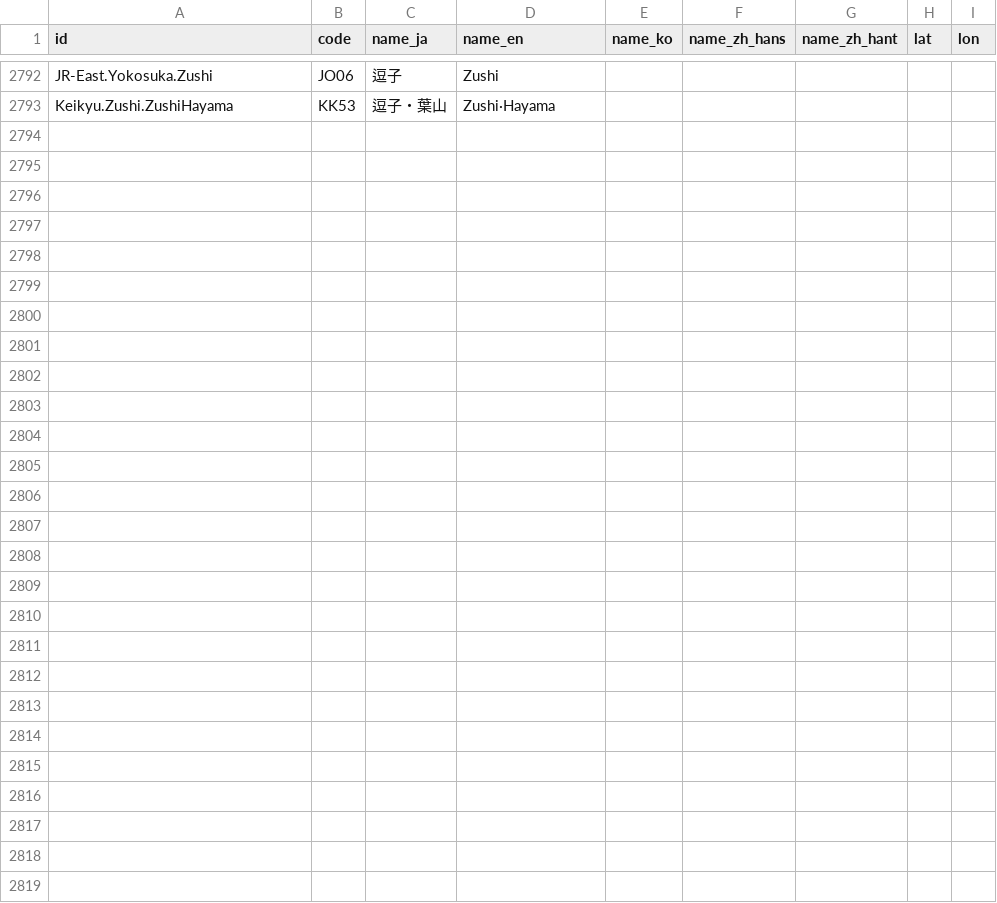
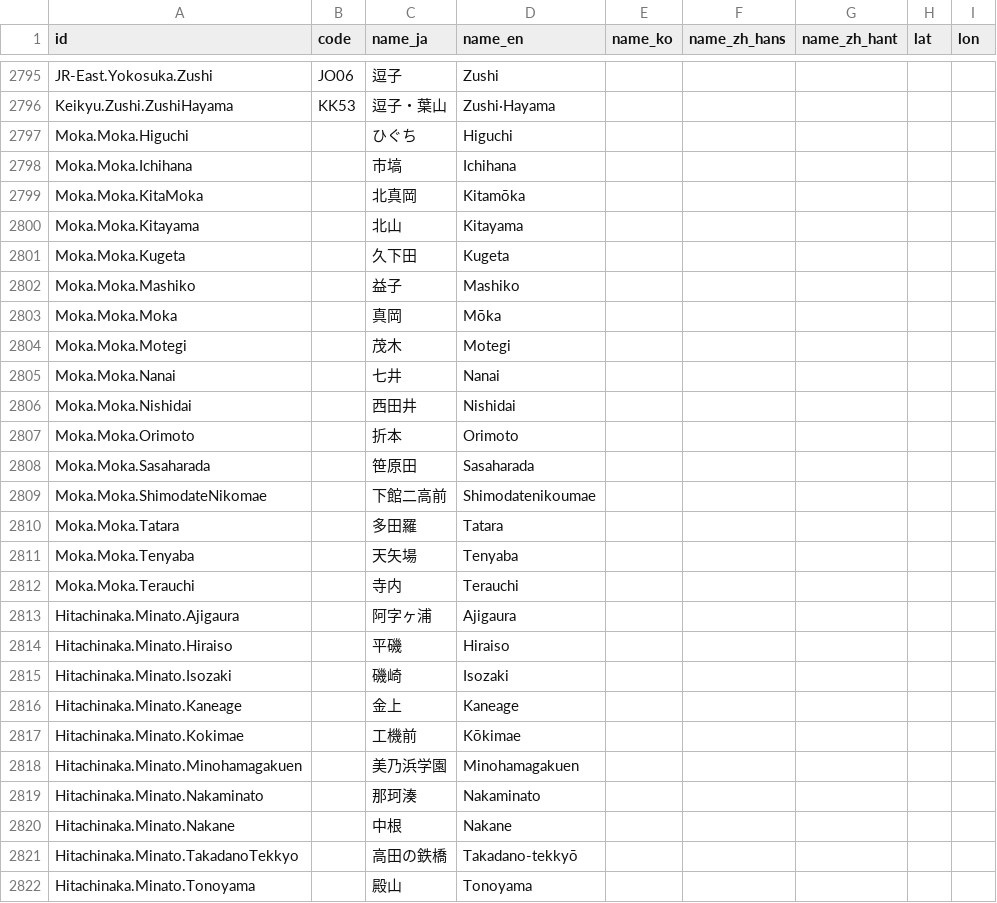
Before and after one commit to MKuranowski/TokyoGTFS, a CSV file: data/stations.csv, drawn as a sheet; only a part is shown, gaps mark what is left out; the diff covers the shown part only; the diff names each change by its address in the sheet, - before the commit and + after, or states it on an @@ line.

Commit message:
Moka & Hitachinaka Seaside railways

```diff
--- a/data/stations.csv
+++ b/data/stations.csv
+row 2797: Moka.Moka.Higuchi |  | ひぐち | Higuchi
+row 2798: Moka.Moka.Ichihana |  | 市塙 | Ichihana
+row 2799: Moka.Moka.KitaMoka |  | 北真岡 | Kitamōka
+row 2800: Moka.Moka.Kitayama |  | 北山 | Kitayama
+row 2801: Moka.Moka.Kugeta |  | 久下田 | Kugeta
+row 2802: Moka.Moka.Mashiko |  | 益子 | Mashiko
+row 2803: Moka.Moka.Moka |  | 真岡 | Mōka
+row 2804: Moka.Moka.Motegi |  | 茂木 | Motegi
+row 2805: Moka.Moka.Nanai |  | 七井 | Nanai
+row 2806: Moka.Moka.Nishidai |  | 西田井 | Nishidai
+row 2807: Moka.Moka.Orimoto |  | 折本 | Orimoto
+row 2808: Moka.Moka.Sasaharada |  | 笹原田 | Sasaharada
+row 2809: Moka.Moka.ShimodateNikomae |  | 下館二高前 | Shimodatenikoumae
+row 2810: Moka.Moka.Tatara |  | 多田羅 | Tatara
+row 2811: Moka.Moka.Tenyaba |  | 天矢場 | Tenyaba
+row 2812: Moka.Moka.Terauchi |  | 寺内 | Terauchi
+row 2813: Hitachinaka.Minato.Ajigaura |  | 阿字ヶ浦 | Ajigaura
+row 2814: Hitachinaka.Minato.Hiraiso |  | 平磯 | Hiraiso
+row 2815: Hitachinaka.Minato.Isozaki |  | 磯崎 | Isozaki
+row 2816: Hitachinaka.Minato.Kaneage |  | 金上 | Kaneage
+row 2817: Hitachinaka.Minato.Kokimae |  | 工機前 | Kōkimae
+row 2818: Hitachinaka.Minato.Minohamagakuen |  | 美乃浜学園 | Minohamagakuen
+row 2819: Hitachinaka.Minato.Nakaminato |  | 那珂湊 | Nakaminato
+row 2820: Hitachinaka.Minato.Nakane |  | 中根 | Nakane
+row 2821: Hitachinaka.Minato.TakadanoTekkyo |  | 高田の鉄橋 | Takadano-tekkyō
+row 2822: Hitachinaka.Minato.Tonoyama |  | 殿山 | Tonoyama
```
Also changed, not shown: 3 added rows elsewhere in this file, data/agencies.csv, data/routes.csv, 1 other file.
